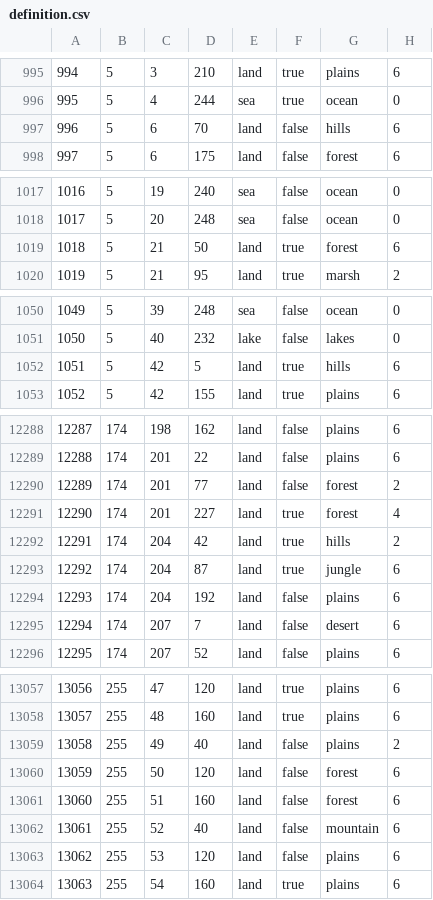
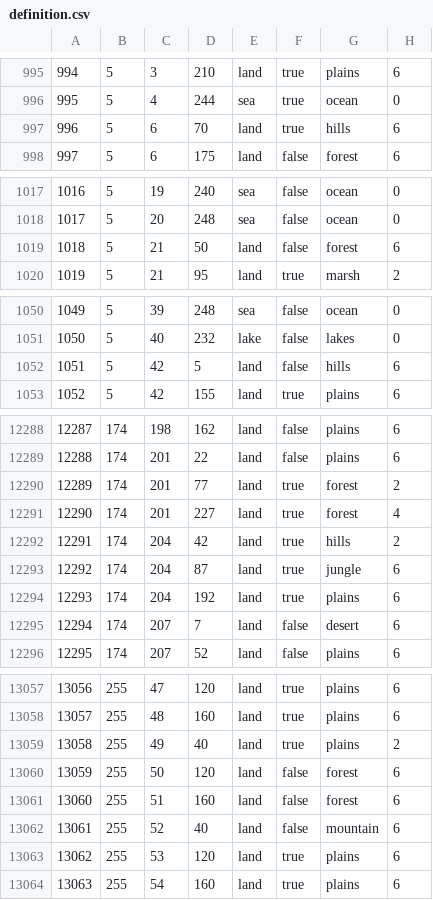
Before and after one commit to GoldonGao/d-honneur, a CSV file: map/definition.csv, drawn as a sheet; only a part is shown, gaps mark what is left out; the diff covers the shown part only.

```diff
--- a/map/definition.csv
+++ b/map/definition.csv
@@ -996,3 +996,3 @@
 995;5;4;244;sea;true;ocean;0
-996;5;6;70;land;false;hills;6
+996;5;6;70;land;true;hills;6
 997;5;6;175;land;false;forest;6
@@ -1018,3 +1018,3 @@
 1017;5;20;248;sea;false;ocean;0
-1018;5;21;50;land;true;forest;6
+1018;5;21;50;land;false;forest;6
 1019;5;21;95;land;true;marsh;2
@@ -1051,3 +1051,3 @@
 1050;5;40;232;lake;false;lakes;0
-1051;5;42;5;land;true;hills;6
+1051;5;42;5;land;false;hills;6
 1052;5;42;155;land;true;plains;6
@@ -12289,3 +12289,3 @@
 12288;174;201;22;land;false;plains;6
-12289;174;201;77;land;false;forest;2
+12289;174;201;77;land;true;forest;2
 12290;174;201;227;land;true;forest;4
@@ -12293,3 +12293,3 @@
 12292;174;204;87;land;true;jungle;6
-12293;174;204;192;land;false;plains;6
+12293;174;204;192;land;true;plains;6
 12294;174;207;7;land;false;desert;6
@@ -13058,3 +13058,3 @@
 13057;255;48;160;land;true;plains;6
-13058;255;49;40;land;false;plains;2
+13058;255;49;40;land;true;plains;2
 13059;255;50;120;land;false;forest;6
@@ -13062,3 +13062,3 @@
 13061;255;52;40;land;false;mountain;6
-13062;255;53;120;land;false;plains;6
+13062;255;53;120;land;true;plains;6
 13063;255;54;160;land;true;plains;6
```
Also changed, not shown: 104 edited cells elsewhere in this file.
